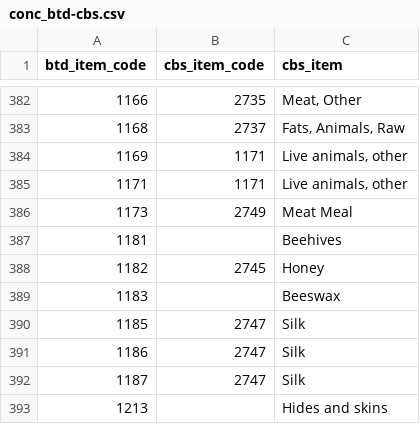
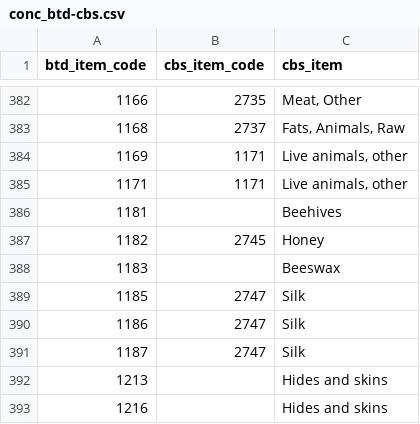
Before and after one commit to fineprint-global/fabio, a CSV file: inst/conc_btd-cbs.csv, drawn as a sheet; only a part is shown, gaps mark what is left out; the shorter side is filled out with more unchanged rows.

```diff
--- a/inst/conc_btd-cbs.csv
+++ b/inst/conc_btd-cbs.csv
@@ -385,3 +385,2 @@ btd_item_code,cbs_item_code,cbs_item
 1171,1171,"Live animals, other"
-1173,2749,Meat Meal
 1181,,Beehives
```
Also changed, not shown: inst/items_supply-shares.csv, inst/items_supply.csv, 19 other files.
